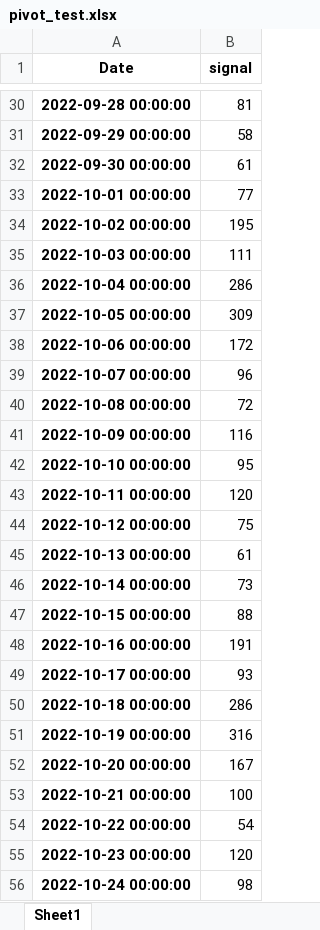
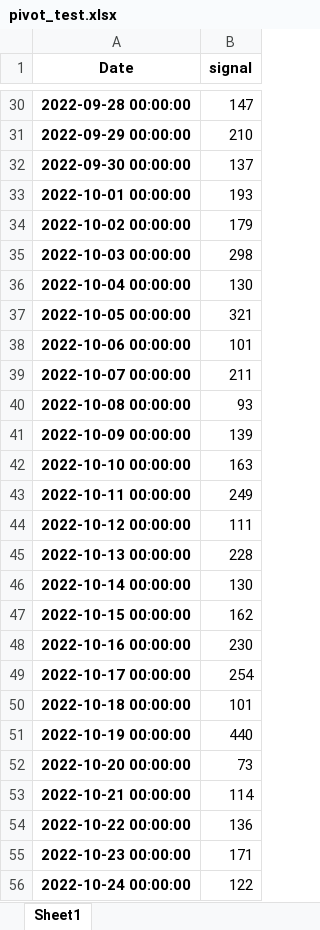
Before and after one commit to thenikolyan/Hackathon2023, an Excel workbook: files/pivot_test.xlsx, sheet Sheet1, drawn as a sheet; only a part is shown, gaps mark what is left out; values as stored, in another font and other column widths than the file's, no borders; the diff covers the shown part only; the diff names each change by its address in the sheet, - before the commit and + after, or states it on an @@ line.

```diff
--- a/files/pivot_test.xlsx (sheet Sheet1)
+++ b/files/pivot_test.xlsx (sheet Sheet1)
-B30 (signal): 81
+B30 (signal): 147
-B31 (signal): 58
+B31 (signal): 210
-B32 (signal): 61
+B32 (signal): 137
-B33 (signal): 77
+B33 (signal): 193
-B34 (signal): 195
+B34 (signal): 179
-B35 (signal): 111
+B35 (signal): 298
-B36 (signal): 286
+B36 (signal): 130
-B37 (signal): 309
+B37 (signal): 321
-B38 (signal): 172
+B38 (signal): 101
-B39 (signal): 96
+B39 (signal): 211
-B40 (signal): 72
+B40 (signal): 93
-B41 (signal): 116
+B41 (signal): 139
-B42 (signal): 95
+B42 (signal): 163
-B43 (signal): 120
+B43 (signal): 249
-B44 (signal): 75
+B44 (signal): 111
-B45 (signal): 61
+B45 (signal): 228
-B46 (signal): 73
+B46 (signal): 130
-B47 (signal): 88
+B47 (signal): 162
-B48 (signal): 191
+B48 (signal): 230
-B49 (signal): 93
+B49 (signal): 254
-B50 (signal): 286
+B50 (signal): 101
-B51 (signal): 316
+B51 (signal): 440
-B52 (signal): 167
+B52 (signal): 73
-B53 (signal): 100
+B53 (signal): 114
-B54 (signal): 54
+B54 (signal): 136
-B55 (signal): 120
+B55 (signal): 171
-B56 (signal): 98
+B56 (signal): 122
```
Also changed, not shown: 64 edited cells elsewhere in this sheet, 39 other files.
